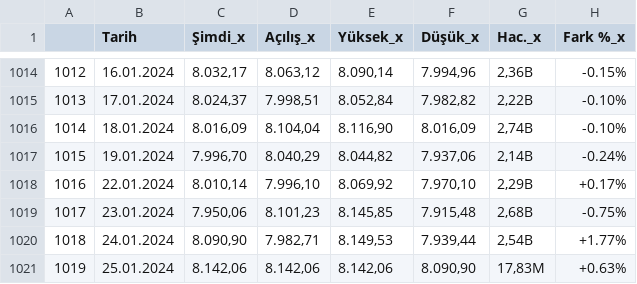
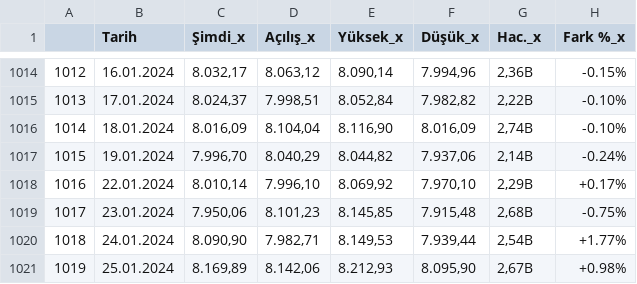
Before and after one commit to vulonviing/fonpilot, a CSV file: bist100.csv, drawn as a sheet; only a part is shown, gaps mark what is left out.

```diff
--- a/bist100.csv
+++ b/bist100.csv
@@ -1020,2 +1020,2 @@
 1018,24.01.2024,"8.090,90","7.982,71","8.149,53","7.939,44","2,54B",+1.77%
-1019,25.01.2024,"8.142,06","8.142,06","8.142,06","8.090,90","17,83M",+0.63%
+1019,25.01.2024,"8.169,89","8.142,06","8.212,93","8.095,90","2,67B",+0.98%
```
Also changed, not shown: altin.csv, bist30.csv, 5 other files.
